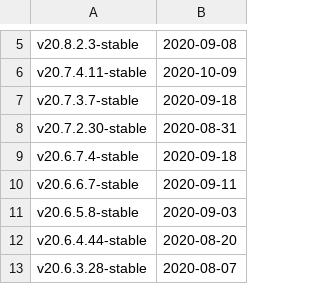
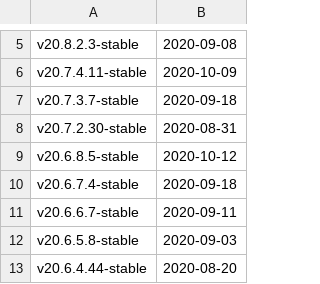
Before and after one commit to marising/RaftKeeper, a TSV file: utils/list-versions/version_date.tsv, drawn as a sheet; only a part is shown, gaps mark what is left out; the shorter side is filled out with more unchanged rows; the diff names each change by its address in the sheet, - before the commit and + after, or states it on an @@ line.

Commit message:
Update version_date.tsv after release 20.6.8.5

```diff
--- a/utils/list-versions/version_date.tsv
+++ b/utils/list-versions/version_date.tsv
+row 9: v20.6.8.5-stable | 2020-10-12
```
